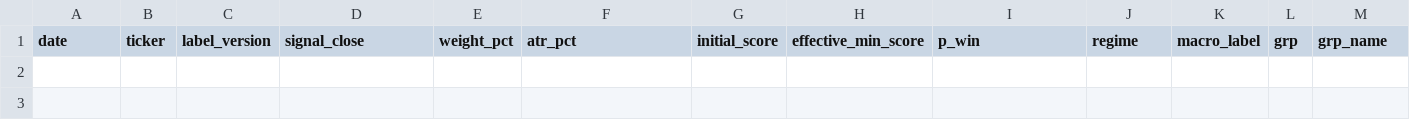
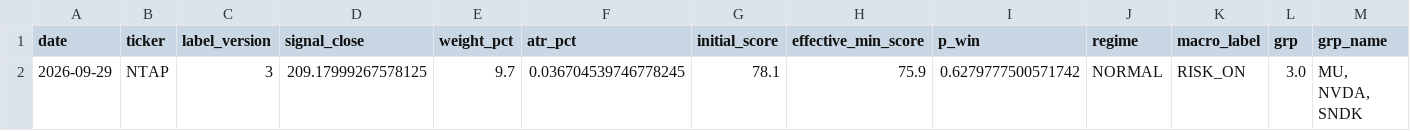
Before and after one commit to evsayar33-oss/sp500_shock_quant, a CSV file: backtest_ledger.csv, drawn as a sheet; only a part is shown; rows hold the shown columns only; the diff names each change by its address in the sheet, - before the commit and + after, or states it on an @@ line.

```diff
--- a/backtest_ledger.csv
+++ b/backtest_ledger.csv
+row 2: 2026-09-29 | NTAP | 3 | 209.17999267578125 | 9.7 | 0.036704539746778245 | 78.1 | 75.9 | 0.6279777500571742 | NORMAL | RISK_ON | 3.0 | MU, NVDA, SNDK
```
Also changed, not shown: 11 other files.
